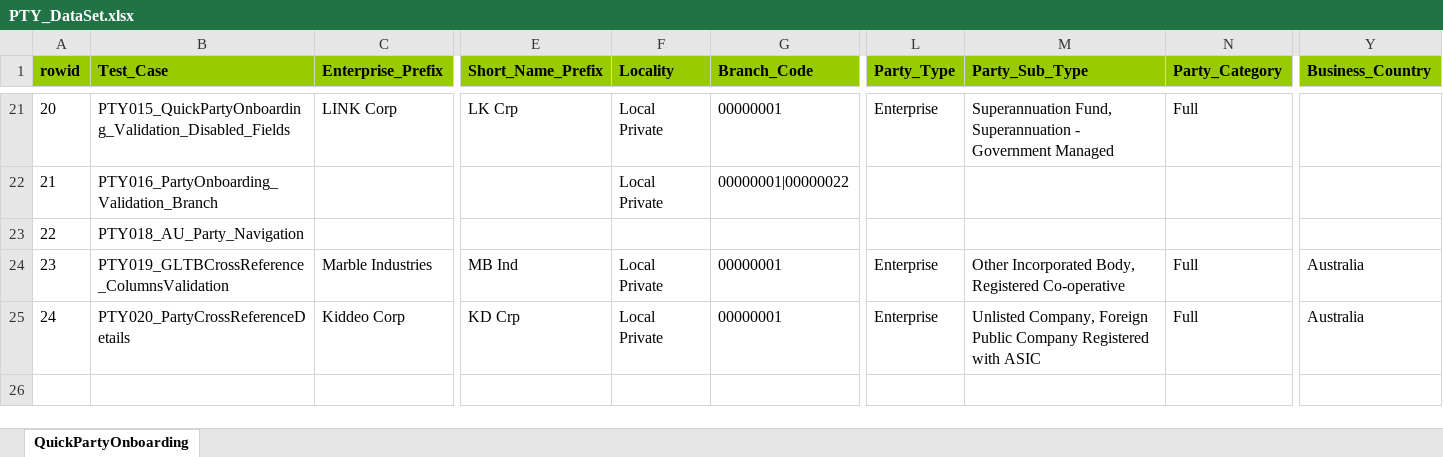
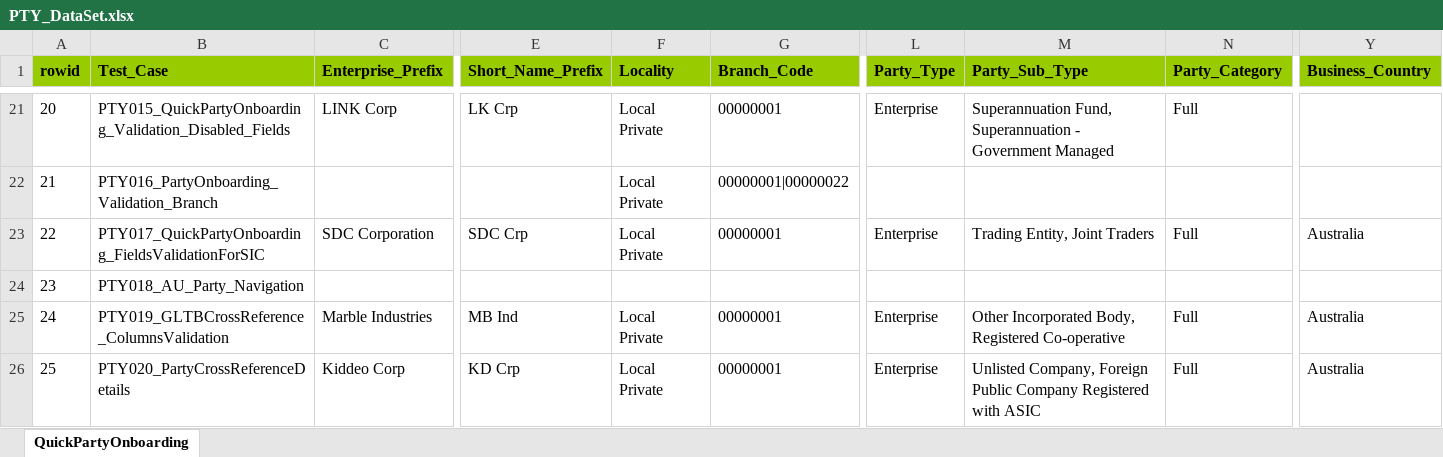
Before and after one commit to shirleenhong/automation-loan-application-cba, an Excel workbook: DataSet/Party_DataSet/PTY_DataSet.xlsx, sheet QuickPartyOnboarding, drawn as a sheet; only a part is shown, gaps mark what is left out; the shorter side is filled out with more unchanged rows; values as stored, in another font and other column widths than the file's, no borders; addresses are those after the commit; rows hold the shown columns only; the diff names each change by its address in the sheet, - before the commit and + after, or states it on an @@ line.

Commit message:
GDE-7189
Added test data for PTY_017_AU

```diff
--- a/DataSet/Party_DataSet/PTY_DataSet.xlsx (sheet QuickPartyOnboarding)
+++ b/DataSet/Party_DataSet/PTY_DataSet.xlsx (sheet QuickPartyOnboarding)
+row 23: 22 | PTY017_QuickPartyOnboarding_FieldsValidationForSIC | SDC Corporation | SDC Crp | Local Private | 00000001 | Enterprise | Trading Entity, Joint Traders | Full | Australia
@@ column A (rowid) renumbered between rows 24 and 26 @@
```
